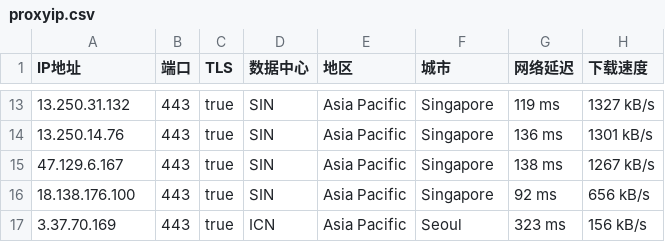
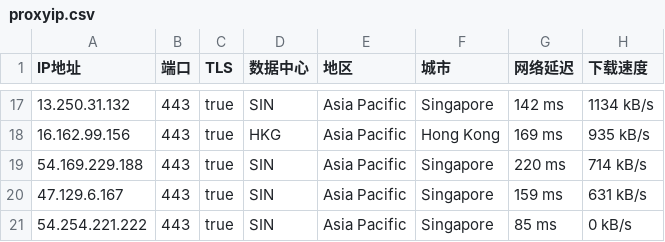
Before and after one commit to mountain787/Lunch-Bag-ip, a CSV file: proxyip.csv, drawn as a sheet; only a part is shown, gaps mark what is left out; the diff covers the shown part only.

```diff
--- a/proxyip.csv
+++ b/proxyip.csv
@@ -13,5 +17,5 @@ IP地址,端口,TLS,数据中心,地区,城市,网络延迟,下载速度
-13.250.31.132,443,true,SIN,Asia Pacific,Singapore,119 ms,1327 kB/s
-13.250.14.76,443,true,SIN,Asia Pacific,Singapore,136 ms,1301 kB/s
-47.129.6.167,443,true,SIN,Asia Pacific,Singapore,138 ms,1267 kB/s
-18.138.176.100,443,true,SIN,Asia Pacific,Singapore,92 ms,656 kB/s
-3.37.70.169,443,true,ICN,Asia Pacific,Seoul,323 ms,156 kB/s
+13.250.31.132,443,true,SIN,Asia Pacific,Singapore,142 ms,1134 kB/s
+16.162.99.156,443,true,HKG,Asia Pacific,Hong Kong,169 ms,935 kB/s
+54.169.229.188,443,true,SIN,Asia Pacific,Singapore,220 ms,714 kB/s
+47.129.6.167,443,true,SIN,Asia Pacific,Singapore,159 ms,631 kB/s
+54.254.221.222,443,true,SIN,Asia Pacific,Singapore,85 ms,0 kB/s
```
Also changed, not shown: 6 added rows, 2 removed rows and 29 edited cells elsewhere in this file.
